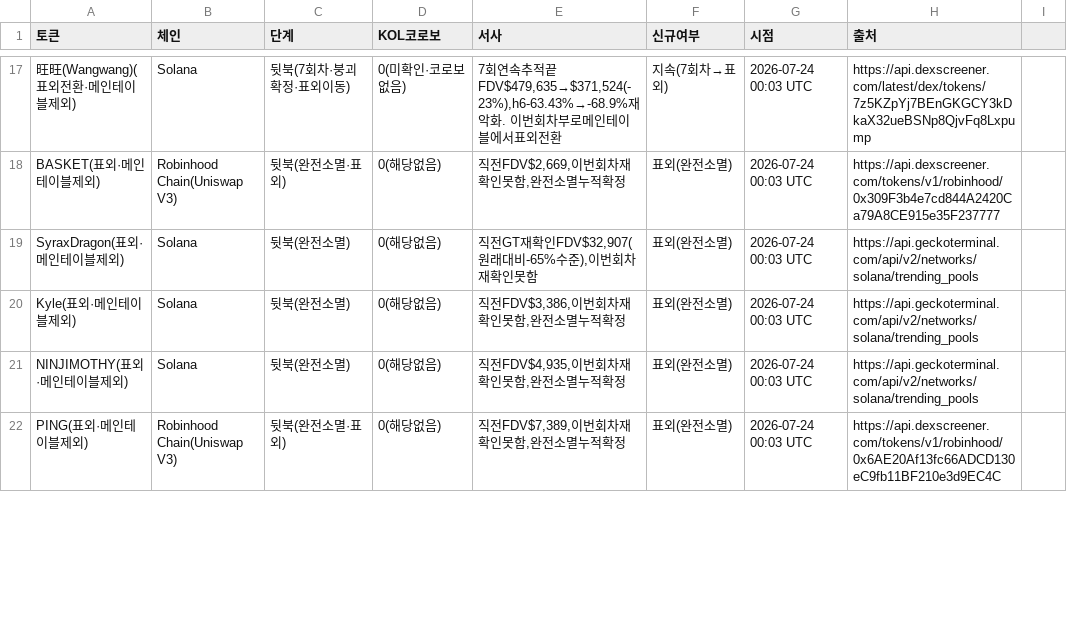
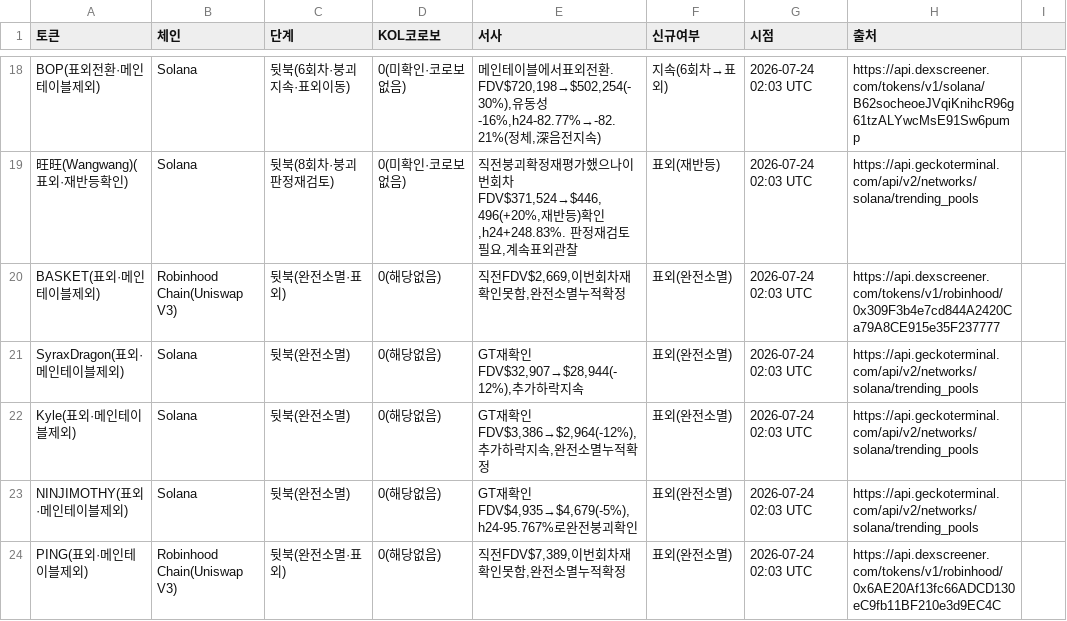
Before and after one commit to HoinKwak/study, a CSV file: research/kol/watch.csv, drawn as a sheet; only a part is shown, gaps mark what is left out; addresses are those after the commit; the diff covers the shown part only; the diff names each change by its address in the sheet, - before the commit and + after, or states it on an @@ line.

```diff
--- a/research/kol/watch.csv
+++ b/research/kol/watch.csv
-A18 (토큰): 旺旺(Wangwang)(표외전환·메인테이블제외)
+A18 (토큰): BOP(표외전환·메인테이블제외)
-C18 (단계): 뒷북(7회차·붕괴확정·표외이동)
+C18 (단계): 뒷북(6회차·붕괴지속·표외이동)
-E18 (서사): 7회연속추적끝FDV$479,635→$371,524(-23%),h6-63.43%→-68.9%재악화. 이번회차부로메인테이블에서표외전환
+E18 (서사): 메인테이블에서표외전환. FDV$720,198→$502,254(-30%),유동성-16%,h24-82.77%→-82.21%(정체,深음전지속)
-F18 (신규여부): 지속(7회차→표외)
+F18 (신규여부): 지속(6회차→표외)
-G18 (시점): 2026-07-24 00:03 UTC
+G18 (시점): 2026-07-24 02:03 UTC
-H18 (출처): https://api.dexscreener.com/latest/dex/tokens/7z5KZpYj7BEnGKGCY3kDkaX32ueBSNp8QjvFq8Lxpump
+H18 (출처): https://api.dexscreener.com/tokens/v1/solana/B62socheoeJVqiKnihcR96g61tzALYwcMsE91Sw6pump
+row 19: 旺旺(Wangwang)(표외·재반등확인) | Solana | 뒷북(8회차·붕괴판정재검토) | 0(미확인·코로보없음) | 직전붕괴확정재평가했으나이번회차FDV$371,524→$446,496(+20%,재반등)확인,h24+248.83%. 판정재검토필요,계속표외관찰 | 표외(재반등) | 2026-07-24 02:03 UTC | https://api.geckoterminal.com/api/v2/networks/solana/trending_pools
-G20:G24 (시점): 2026-07-24 00:03 UTC
+G20:G24 (시점): 2026-07-24 02:03 UTC
-E21 (서사): 직전GT재확인FDV$32,907(원래대비-65%수준),이번회차재확인못함
+E21 (서사): GT재확인FDV$32,907→$28,944(-12%),추가하락지속
-E22 (서사): 직전FDV$3,386,이번회차재확인못함,완전소멸누적확정
+E22 (서사): GT재확인FDV$3,386→$2,964(-12%),추가하락지속,완전소멸누적확정
-E23 (서사): 직전FDV$4,935,이번회차재확인못함,완전소멸누적확정
+E23 (서사): GT재확인FDV$4,935→$4,679(-5%),h24-95.767%로완전붕괴확인
```
Also changed, not shown: 4 added rows, 3 removed rows and 80 edited cells elsewhere in this file, 2 other files.
